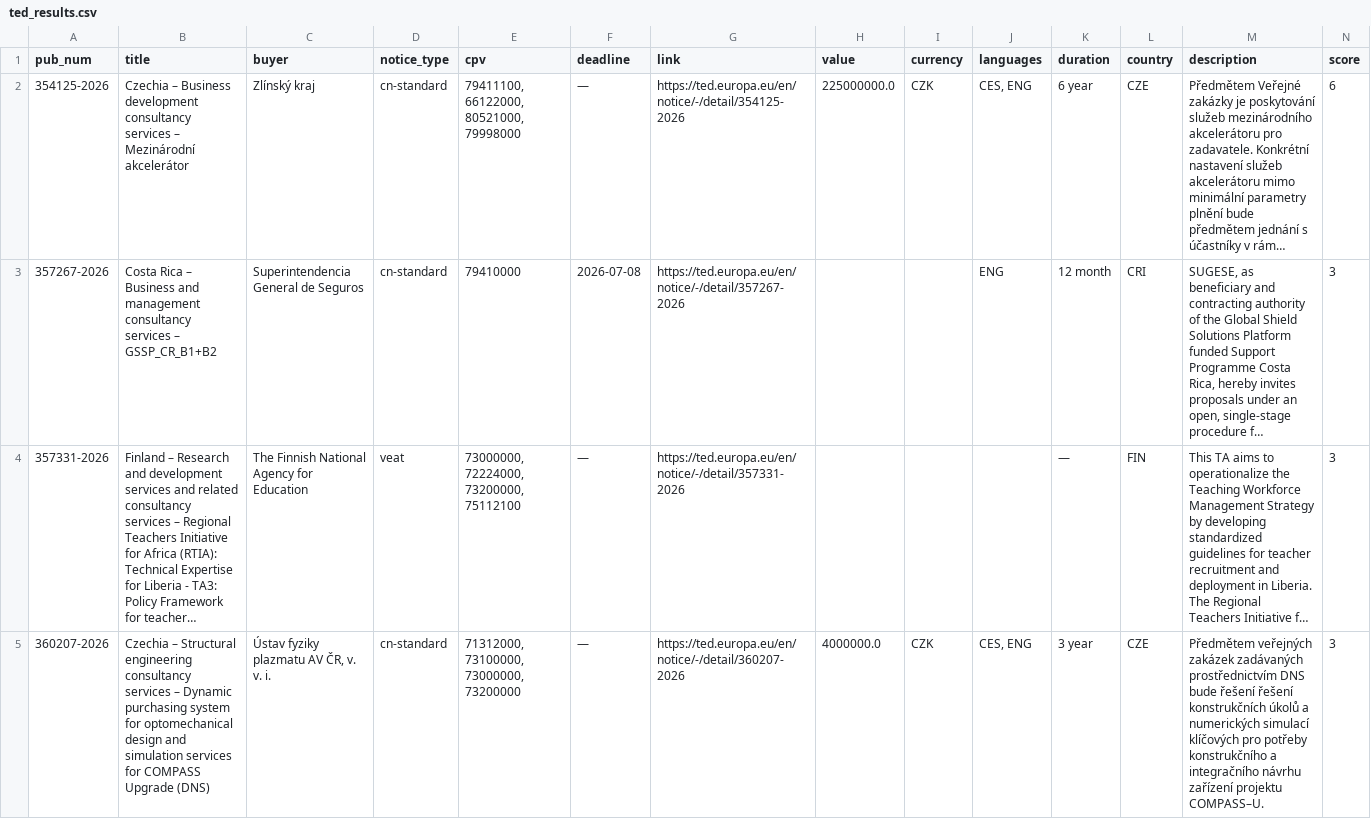
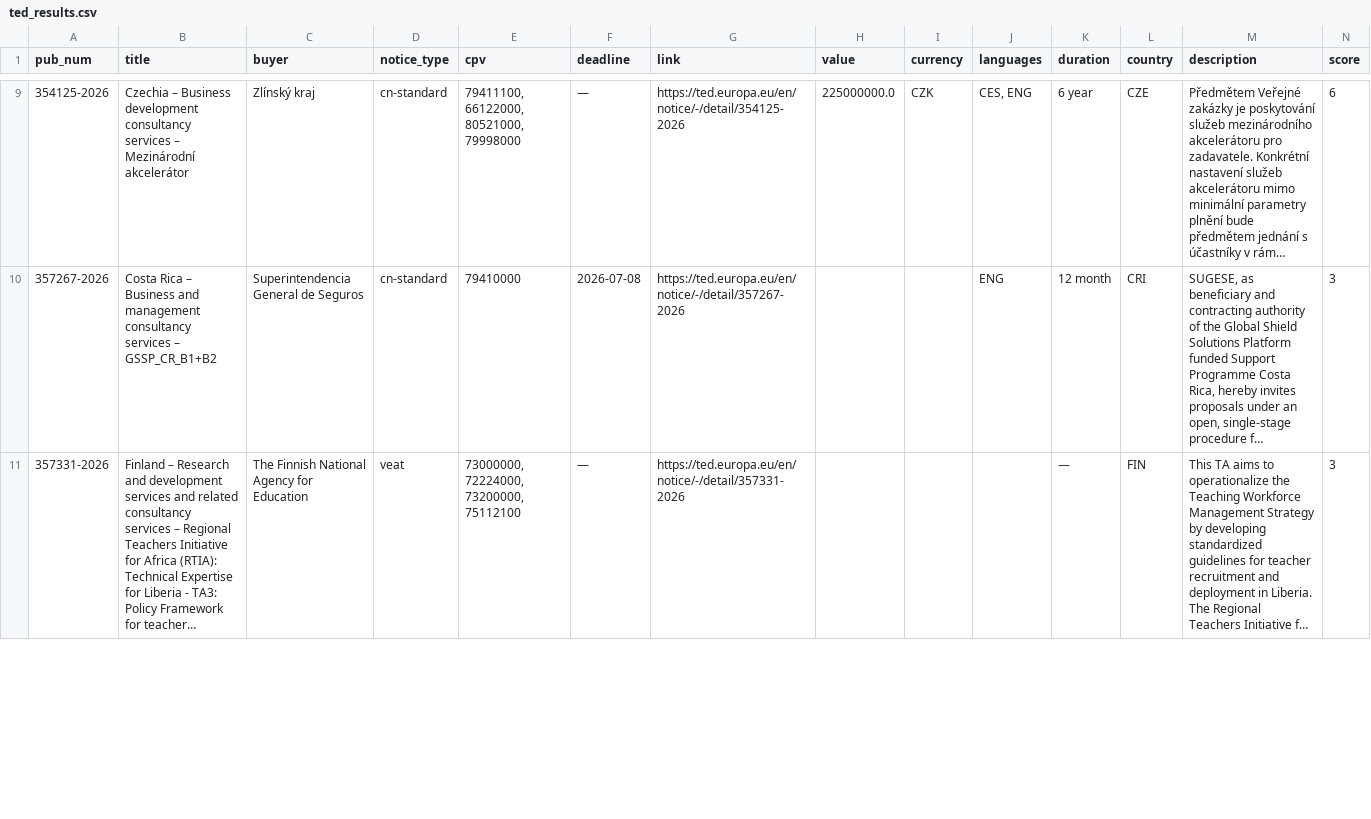
Before and after one commit to petra-rgb/TED-API, a CSV file: ted_results.csv, drawn as a sheet; only a part is shown, gaps mark what is left out; long unchanged cells end in …; removed rows and columns are numbered as before the commit, all else as after; rows hold the shown columns only; the diff covers the shown part only; the diff names each change by its address in the sheet, - before the commit and + after, or states it on an @@ line.

```diff
--- a/ted_results.csv
+++ b/ted_results.csv
-row 5: 360207-2026 | Czechia – Structural engineering consultancy services – Dynamic purchasing system for optomechanical design and simulation services for COMPASS Upgrade (DNS) | Ústav fyziky plazmatu AV ČR, v. v. i. | cn-standard | 71312000, 73100000, 73000000, 73200000 | — | https://ted.europa.eu/en/notice/-/detail/360207-2026 | 4000000.0 | CZK | CES, ENG | 3 year | CZE | Předmětem veřejných zakázek zadávaných prostřednictvím DNS bude řešení řešení konstrukčních úkolů a numerických simulací klíčových pro potřeby konstrukčního a integračního návrhu zařízení projektu COMPASS–U. | 3
```
Also changed, not shown: 7 added rows and 4 removed rows elsewhere in this file.
